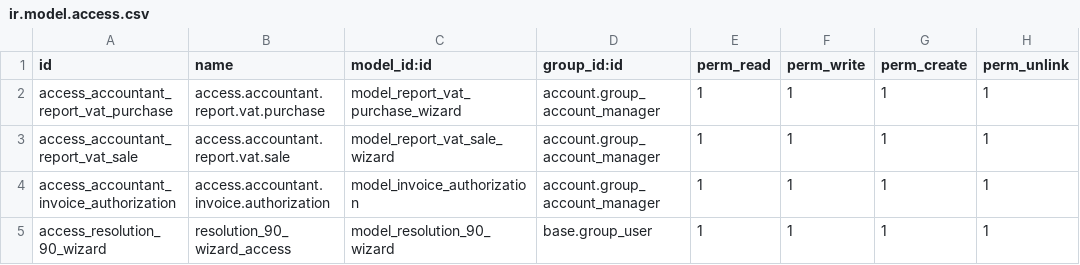
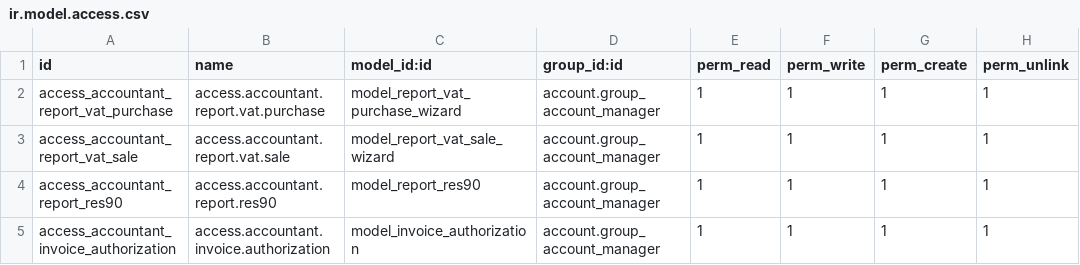
Before and after one commit to penguin-group/testing-project, a CSV file: l10n_py/security/ir.model.access.csv, drawn as a sheet; removed rows and columns are numbered as before the commit, all else as after; the diff names each change by its address in the sheet, - before the commit and + after, or states it on an @@ line.

Commit message:
chore(res90): adjustment in res90 report

```diff
--- a/l10n_py/security/ir.model.access.csv
+++ b/l10n_py/security/ir.model.access.csv
+row 4: access_accountant_report_res90 | access.accountant.report.res90 | model_report_res90 | account.group_account_manager | 1 | 1 | 1 | 1
-row 5: access_resolution_90_wizard | resolution_90_wizard_access | model_resolution_90_wizard | base.group_user | 1 | 1 | 1 | 1
```
Also changed, not shown: 11 other files.
